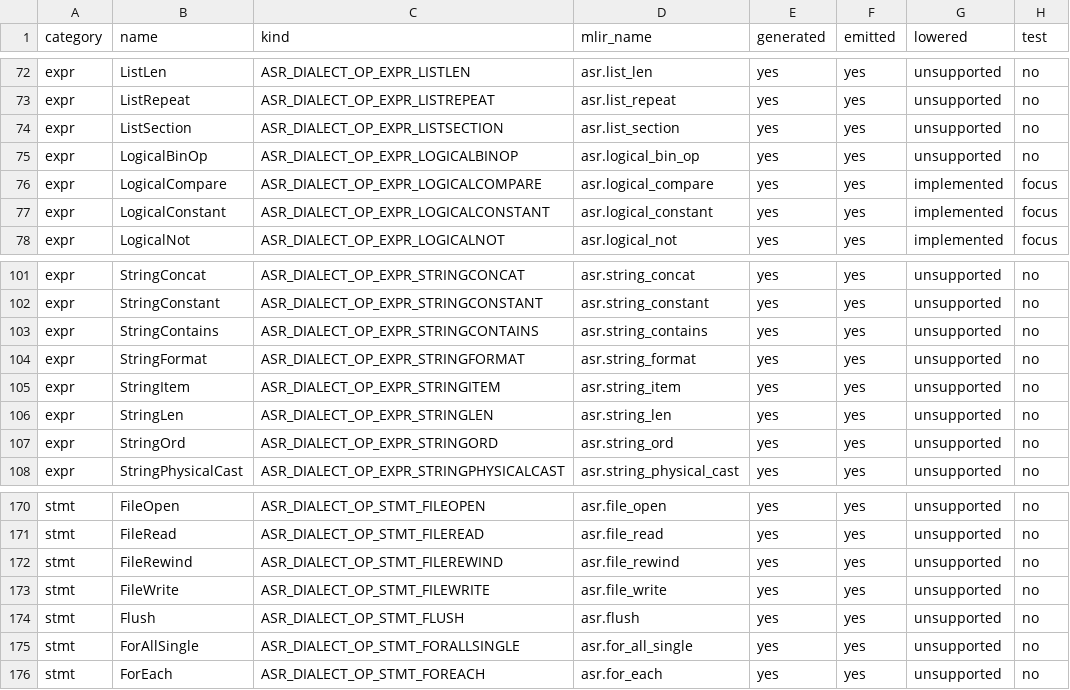
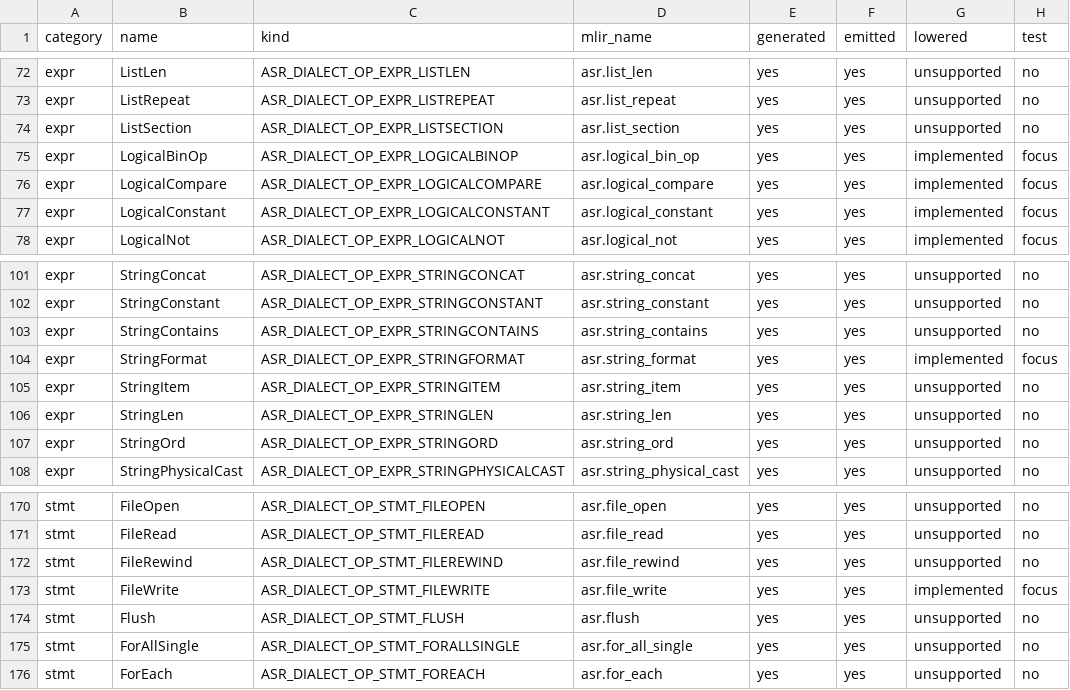
Before and after one commit to YashNagda17/lfortran, a CSV file: src/mlir/generated/asr_dialect_coverage.csv, drawn as a sheet; only a part is shown, gaps mark what is left out.

```diff
--- a/src/mlir/generated/asr_dialect_coverage.csv
+++ b/src/mlir/generated/asr_dialect_coverage.csv
@@ -74,3 +74,3 @@ expr,ListRepeat,ASR_DIALECT_OP_EXPR_LISTREPEAT,asr.list_repeat,yes,yes,unsupport
 expr,ListSection,ASR_DIALECT_OP_EXPR_LISTSECTION,asr.list_section,yes,yes,unsupported,no
-expr,LogicalBinOp,ASR_DIALECT_OP_EXPR_LOGICALBINOP,asr.logical_bin_op,yes,yes,unsupported,no
+expr,LogicalBinOp,ASR_DIALECT_OP_EXPR_LOGICALBINOP,asr.logical_bin_op,yes,yes,implemented,focus
 expr,LogicalCompare,ASR_DIALECT_OP_EXPR_LOGICALCOMPARE,asr.logical_compare,yes,yes,implemented,focus
@@ -103,3 +103,3 @@ expr,StringConstant,ASR_DIALECT_OP_EXPR_STRINGCONSTANT,asr.string_constant,yes,y
 expr,StringContains,ASR_DIALECT_OP_EXPR_STRINGCONTAINS,asr.string_contains,yes,yes,unsupported,no
-expr,StringFormat,ASR_DIALECT_OP_EXPR_STRINGFORMAT,asr.string_format,yes,yes,unsupported,no
+expr,StringFormat,ASR_DIALECT_OP_EXPR_STRINGFORMAT,asr.string_format,yes,yes,implemented,focus
 expr,StringItem,ASR_DIALECT_OP_EXPR_STRINGITEM,asr.string_item,yes,yes,unsupported,no
@@ -172,3 +172,3 @@ stmt,FileRead,ASR_DIALECT_OP_STMT_FILEREAD,asr.file_read,yes,yes,unsupported,no
 stmt,FileRewind,ASR_DIALECT_OP_STMT_FILEREWIND,asr.file_rewind,yes,yes,unsupported,no
-stmt,FileWrite,ASR_DIALECT_OP_STMT_FILEWRITE,asr.file_write,yes,yes,unsupported,no
+stmt,FileWrite,ASR_DIALECT_OP_STMT_FILEWRITE,asr.file_write,yes,yes,implemented,focus
 stmt,Flush,ASR_DIALECT_OP_STMT_FLUSH,asr.flush,yes,yes,unsupported,no
```
Also changed, not shown: 5 other files.
